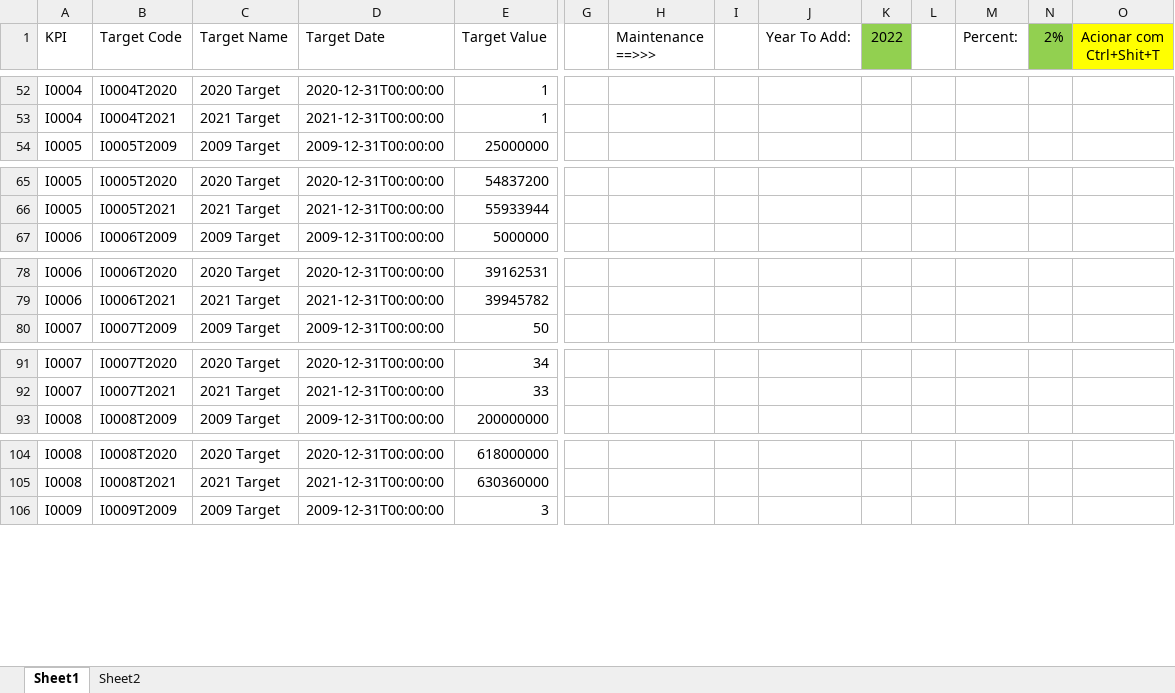
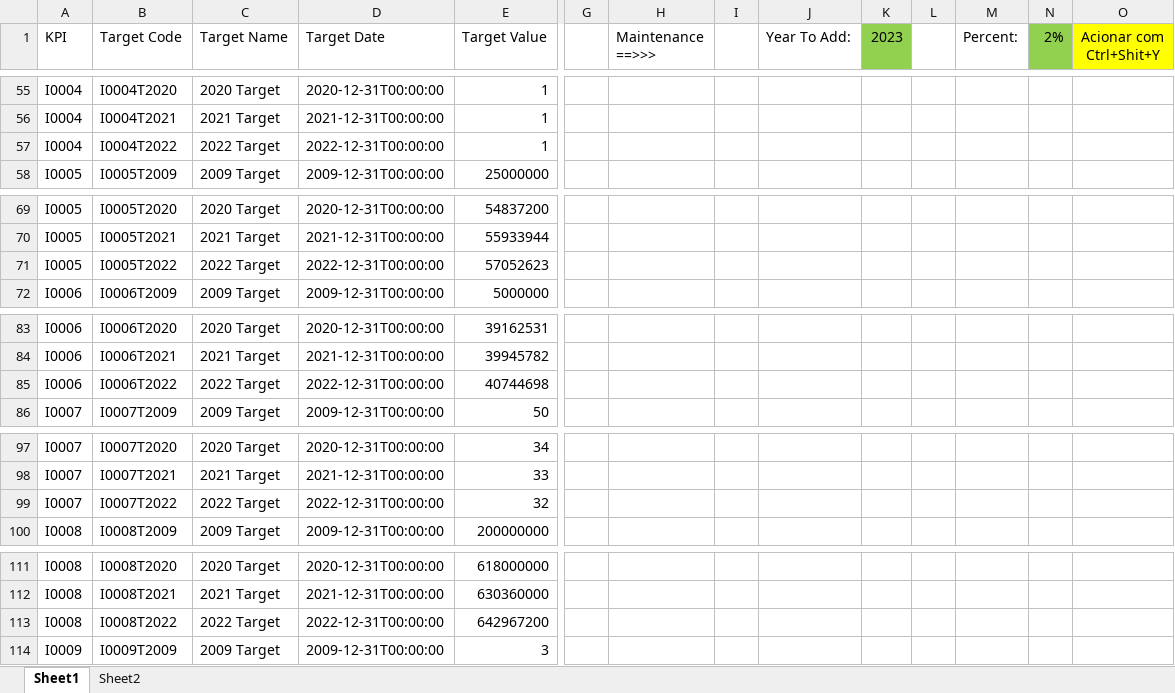
Before and after one commit to CALATAMITBMCOE/Strategic-Alignment, an Excel workbook: DataLoad/IndicatorTargets.xlsm, sheet Sheet1, drawn as a sheet; only a part is shown, gaps mark what is left out; values as stored, in another font and other column widths than the file's, no borders; rows hold the shown columns only; the diff covers the shown part only; the diff names each change by its address in the sheet, - before the commit and + after, or states it on an @@ line.

```diff
--- a/DataLoad/IndicatorTargets.xlsm (sheet Sheet1)
+++ b/DataLoad/IndicatorTargets.xlsm (sheet Sheet1)
-K1: 2022
+K1: 2023
-O1: Acionar com Ctrl+Shit+T
+O1: Acionar com Ctrl+Shit+Y
+row 57: I0004 | I0004T2022 | 2022 Target | 2022-12-31T00:00:00 | 1
+row 71: I0005 | I0005T2022 | 2022 Target | 2022-12-31T00:00:00 | 57052623
+row 85: I0006 | I0006T2022 | 2022 Target | 2022-12-31T00:00:00 | 40744698
+row 99: I0007 | I0007T2022 | 2022 Target | 2022-12-31T00:00:00 | 32
+row 113: I0008 | I0008T2022 | 2022 Target | 2022-12-31T00:00:00 | 642967200
```
Also changed, not shown: 32 added rows and 20 edited cells elsewhere in this sheet, formulas that keep their value, DataLoad/IndicatorMeasures.xlsm, 17 other files.
